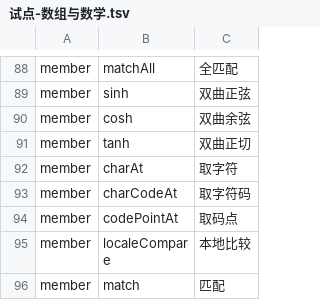
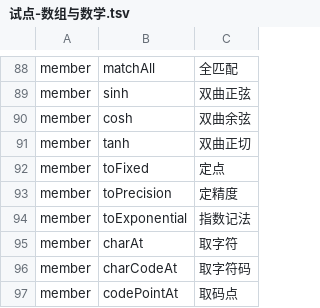
Before and after one commit to YoloLogic/ChineseTypeScript, a TSV file: stdlib/试点-数组与数学.tsv, drawn as a sheet; only a part is shown, gaps mark what is left out; the shorter side is filled out with more unchanged rows; the diff names each change by its address in the sheet, - before the commit and + after, or states it on an @@ line.

Commit message:
标准库汉化：Number 格式化成员（toFixed定点/toPrecision定精度/toExponential指数记法）+ 声明；试点加 (3.14159).定点(2)（node 输出 定点=3.14，断言里把小数点转义）；译名 111→114；判定 9/9

```diff
--- a/stdlib/试点-数组与数学.tsv
+++ b/stdlib/试点-数组与数学.tsv
+row 92: member | toFixed | 定点
+row 93: member | toPrecision | 定精度
+row 94: member | toExponential | 指数记法
```
Also changed, not shown: 4 other files.
